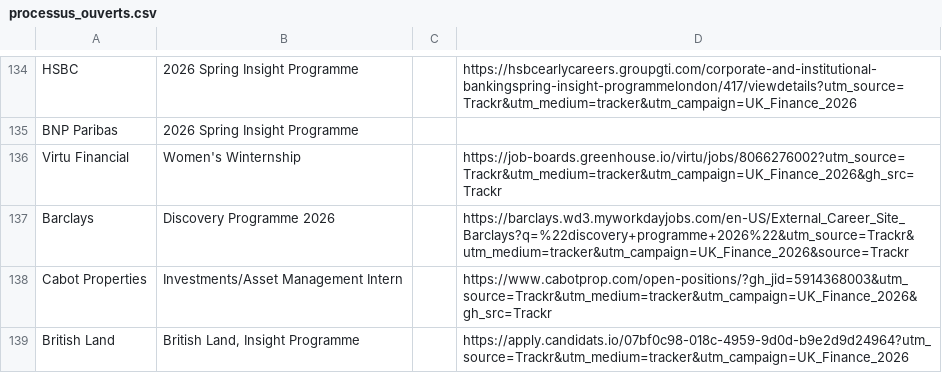
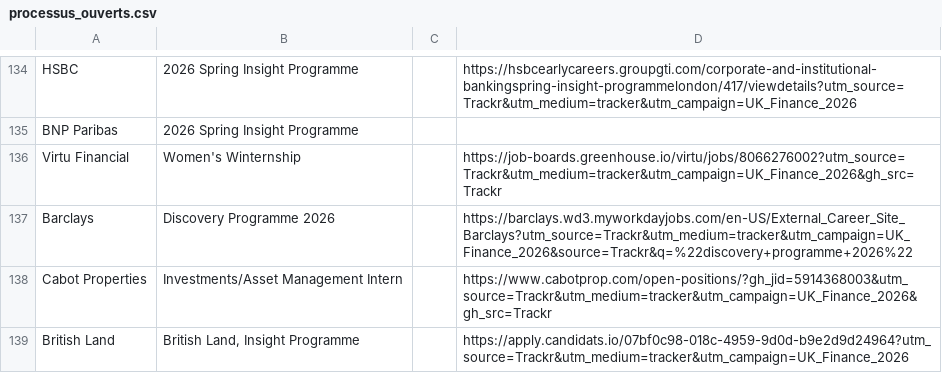
Before and after one commit to ludovicstvys/SpringIntern, a CSV file: processus_ouverts.csv, drawn as a sheet; only a part is shown, gaps mark what is left out.

```diff
--- a/processus_ouverts.csv
+++ b/processus_ouverts.csv
@@ -136,3 +136,3 @@ BNP Paribas,2026 Spring Insight Programme,,
 Virtu Financial,Women's Winternship,,https://job-boards.greenhouse.io/virtu/jobs/8066276002?utm_source=Trackr&utm_medium=tracker&utm_campaign=UK_Finance_2026&gh_src=Trackr
-Barclays,Discovery Programme 2026,,https://barclays.wd3.myworkdayjobs.com/en-US/External_Career_Site_Barclays?q=%22discovery+programme+2026%22&utm_source=Trackr&utm_medium=tracker&utm_campaign=UK_Finance_2026&source=Trackr
+Barclays,Discovery Programme 2026,,https://barclays.wd3.myworkdayjobs.com/en-US/External_Career_Site_Barclays?utm_source=Trackr&utm_medium=tracker&utm_campaign=UK_Finance_2026&source=Trackr&q=%22discovery+programme+2026%22
 Cabot Properties,Investments/Asset Management Intern,,https://www.cabotprop.com/open-positions/?gh_jid=5914368003&utm_source=Trackr&utm_medium=tracker&utm_campaign=UK_Finance_2026&gh_src=Trackr
```
